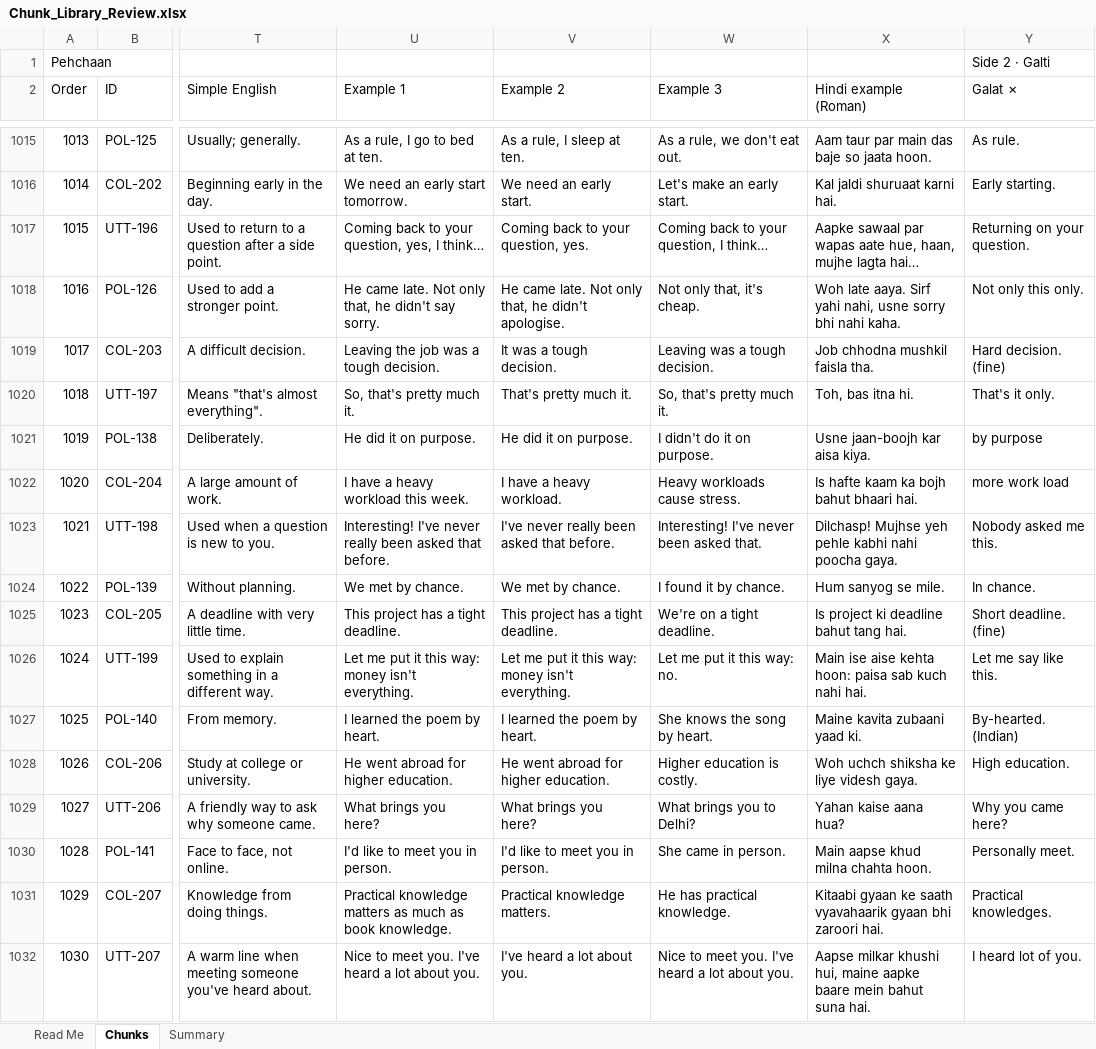
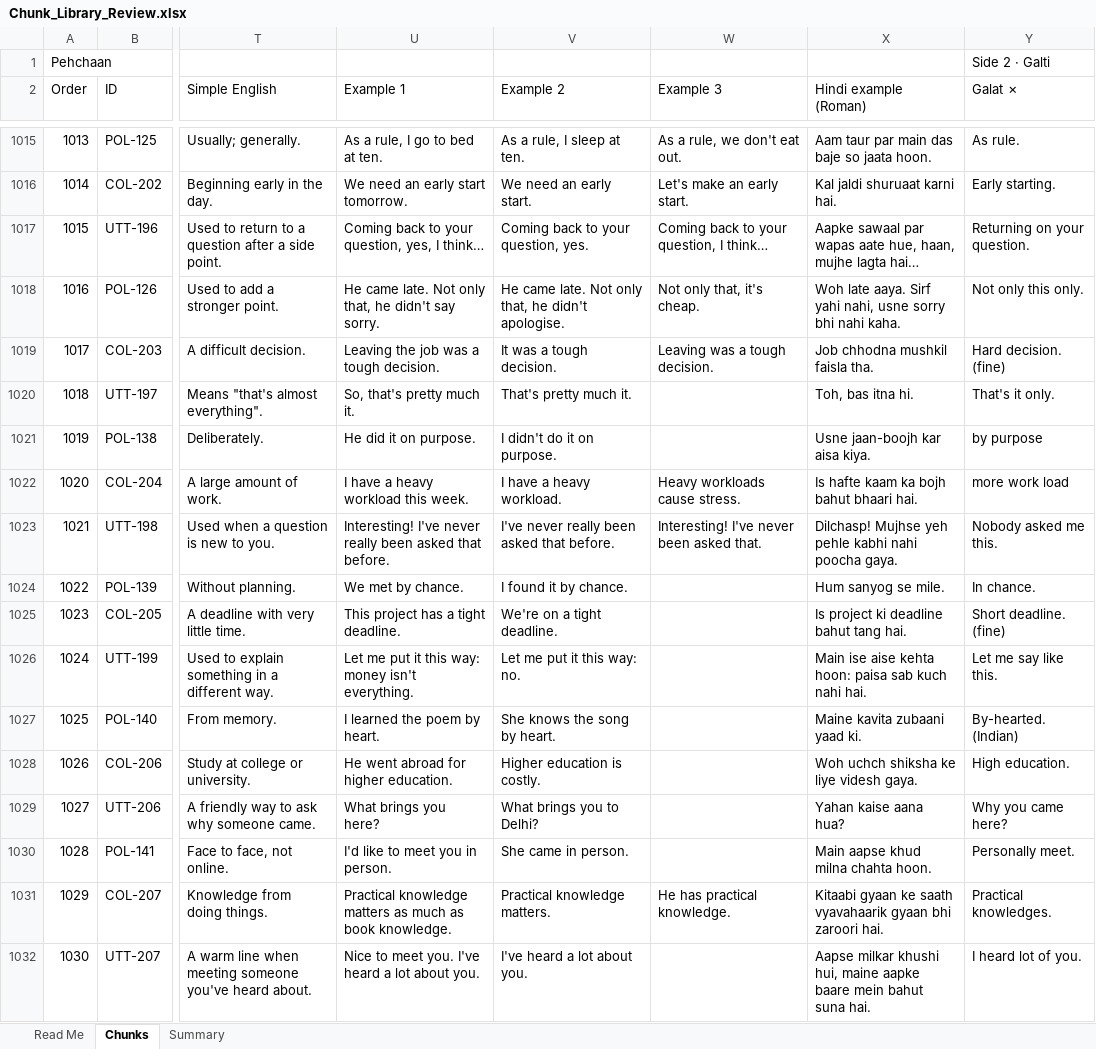
Before and after one commit to mazharhussan106-cmd/Edu-Sarthi, an Excel workbook: content/chunk-library/Chunk_Library_Review.xlsx, sheet Chunks, drawn as a sheet; only a part is shown, gaps mark what is left out; values as stored, in another font and other column widths than the file's, no cell formats; the diff covers the shown part only; the diff names each change by its address in the sheet, - before the commit and + after, or states it on an @@ line.

```diff
--- a/content/chunk-library/Chunk_Library_Review.xlsx (sheet Chunks)
+++ b/content/chunk-library/Chunk_Library_Review.xlsx (sheet Chunks)
-W1020 (Example 3): So, that's pretty much it.
+W1020 (Example 3): (empty)
-V1021 (Example 2): He did it on purpose.
+V1021 (Example 2): I didn't do it on purpose.
-W1021 (Example 3): I didn't do it on purpose.
+W1021 (Example 3): (empty)
-V1024 (Example 2): We met by chance.
+V1024 (Example 2): I found it by chance.
-W1024 (Example 3): I found it by chance.
+W1024 (Example 3): (empty)
-V1025 (Example 2): This project has a tight deadline.
+V1025 (Example 2): We're on a tight deadline.
-W1025 (Example 3): We're on a tight deadline.
+W1025 (Example 3): (empty)
-V1026 (Example 2): Let me put it this way: money isn't everything.
+V1026 (Example 2): Let me put it this way: no.
-W1026 (Example 3): Let me put it this way: no.
+W1026 (Example 3): (empty)
-V1027 (Example 2): I learned the poem by heart.
+V1027 (Example 2): She knows the song by heart.
-W1027 (Example 3): She knows the song by heart.
+W1027 (Example 3): (empty)
-V1028 (Example 2): He went abroad for higher education.
+V1028 (Example 2): Higher education is costly.
-W1028 (Example 3): Higher education is costly.
+W1028 (Example 3): (empty)
-V1029 (Example 2): What brings you here?
+V1029 (Example 2): What brings you to Delhi?
-W1029 (Example 3): What brings you to Delhi?
+W1029 (Example 3): (empty)
-V1030 (Example 2): I'd like to meet you in person.
+V1030 (Example 2): She came in person.
-W1030 (Example 3): She came in person.
+W1030 (Example 3): (empty)
-W1032 (Example 3): Nice to meet you. I've heard a lot about you.
+W1032 (Example 3): (empty)
```
Also changed, not shown: 994 edited cells elsewhere in this sheet, cell formats, content/chunk-library/Grammar_Library_Review.xlsx, 4 other files.
